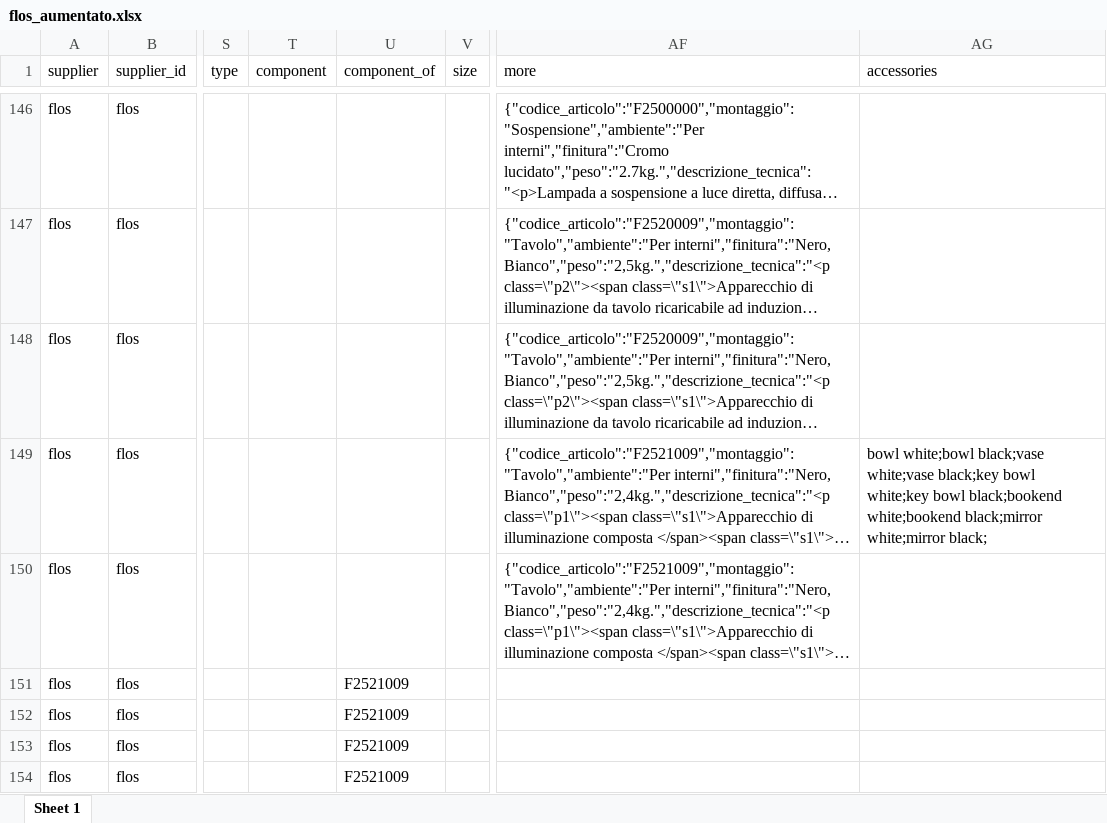
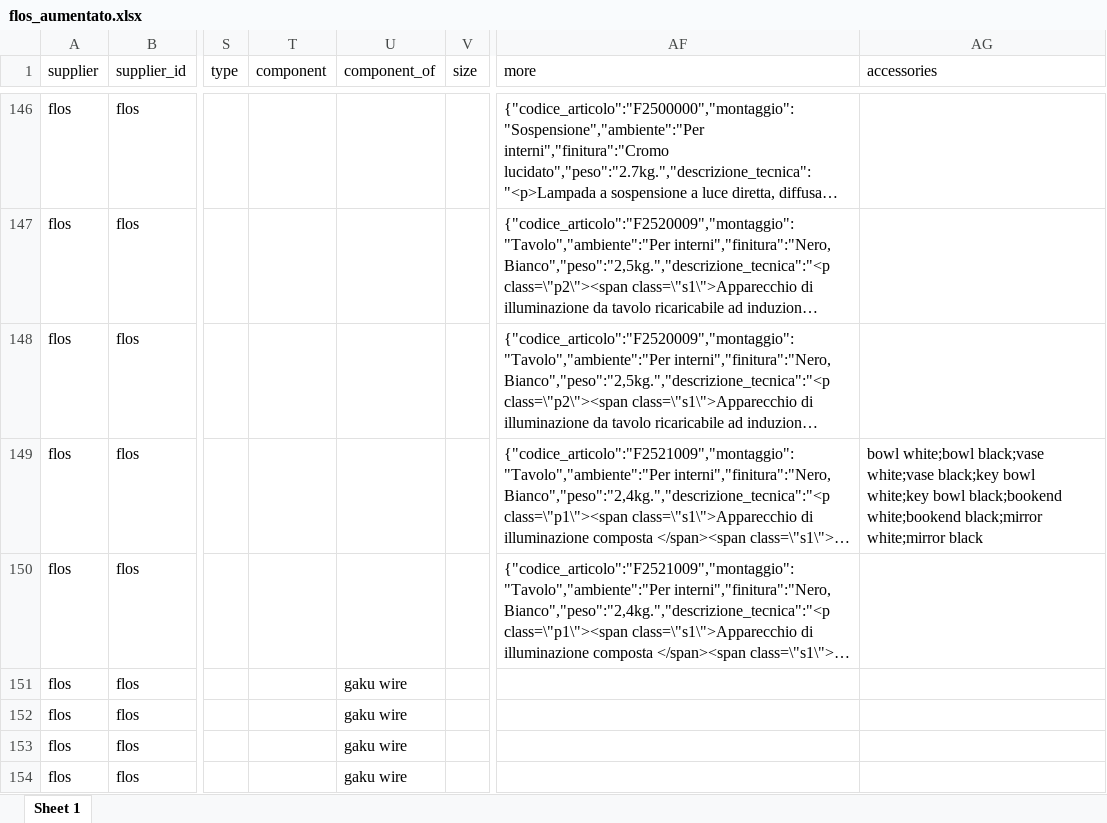
Before and after one commit to hicTech/arteInLuceImport, an Excel workbook: xls/flos/result/flos_aumentato.xlsx, sheet Sheet 1, drawn as a sheet; only a part is shown, gaps mark what is left out; long unchanged cells end in …; values as stored, in another font and other column widths than the file's, no borders; the diff covers the shown part only; the diff names each change by its address in the sheet, - before the commit and + after, or states it on an @@ line.

```diff
--- a/xls/flos/result/flos_aumentato.xlsx (sheet Sheet 1)
+++ b/xls/flos/result/flos_aumentato.xlsx (sheet Sheet 1)
-AG149 (accessories): …black;mirror white;mirror black;
+AG149 (accessories): …black;mirror white;mirror black
-U151:U154 (component_of): F2521009
+U151:U154 (component_of): gaku wire
```
Also changed, not shown: 51 edited cells elsewhere in this sheet, xls/foscarini/result/foscarini_aumentato.xlsx, xls/vistosi/result/vistosi_aumentato.xlsx, 5 other files.
